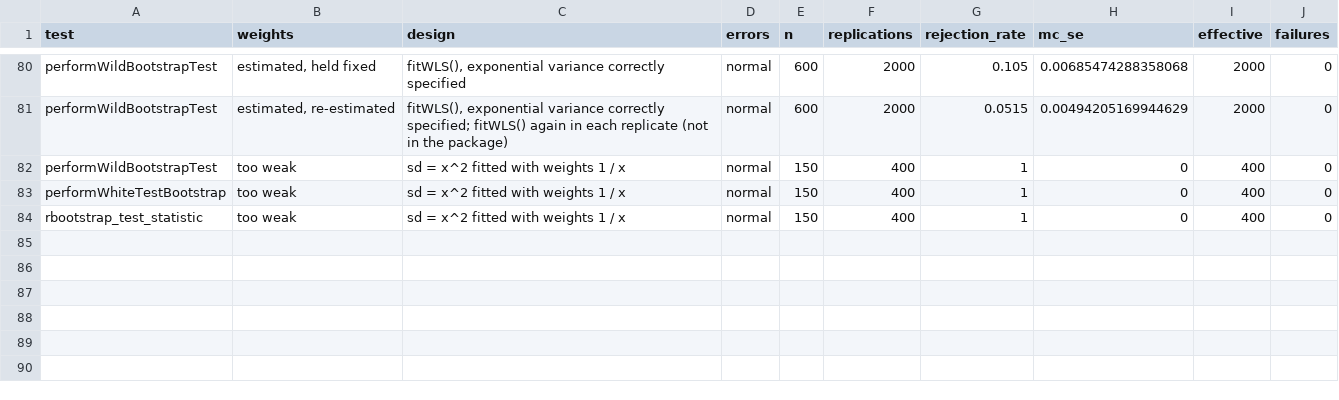
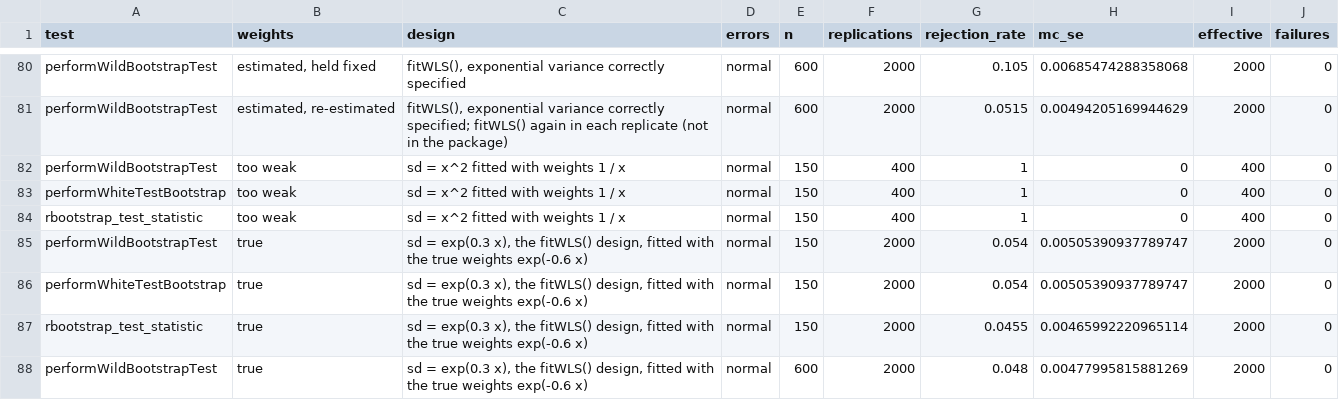
Before and after one commit to DiogoRibeiro7/heteroTests, a CSV file: inst/validation/weighted-fits-size.csv, drawn as a sheet; only a part is shown, gaps mark what is left out.

Commit message:
Compare the resampling tests with the true weights of the fitWLS() design
The help pages set the error of the bootstrap tests with weights from
fitWLS() against their size with exact weights in another design, sd = x^2.
Block 4 now fits the fitWLS() design, sd = exp(0.3 x), with the weights of
its true variance function as well, so the comparison is on the same data.
The new scenarios are added after the others, whose seeds and results do not
change.

With the true weights the wild bootstrap rejects 0.054 with 150 observations
and 0.048 with 600, the White bootstrap 0.054 and rbootstrap_test_statistic()
with Koenker's statistic 0.0455, all inside the interval. Holding the
fitWLS() weights fixed gives 0.086 and 0.105, 0.064 and 0.0825 on the same
data. 11 of the 15 size cells are inside [0.037, 0.063]; the four outside are
the held-fixed cells.

make-table.R names the cells inside the band but more than two standard
errors from 0.05, which is the wild bootstrap with re-estimated weights at
150 observations (0.0605, 2.2 standard errors), and says where B = 499 comes
from, since the CSV does not record it.

```diff
--- a/inst/validation/weighted-fits-size.csv
+++ b/inst/validation/weighted-fits-size.csv
@@ -84 +84,5 @@
 "rbootstrap_test_statistic","too weak","sd = x^2 fitted with weights 1 / x","normal",150,400,1,0,400,0
+"performWildBootstrapTest","true","sd = exp(0.3 x), the fitWLS() design, fitted with the true weights exp(-0.6 x)","normal",150,2000,0.054,0.00505390937789747,2000,0
+"performWhiteTestBootstrap","true","sd = exp(0.3 x), the fitWLS() design, fitted with the true weights exp(-0.6 x)","normal",150,2000,0.054,0.00505390937789747,2000,0
+"rbootstrap_test_statistic","true","sd = exp(0.3 x), the fitWLS() design, fitted with the true weights exp(-0.6 x)","normal",150,2000,0.0455,0.00465992220965114,2000,0
+"performWildBootstrapTest","true","sd = exp(0.3 x), the fitWLS() design, fitted with the true weights exp(-0.6 x)","normal",600,2000,0.048,0.00477995815881269,2000,0
```
Also changed, not shown: 3 other files.
